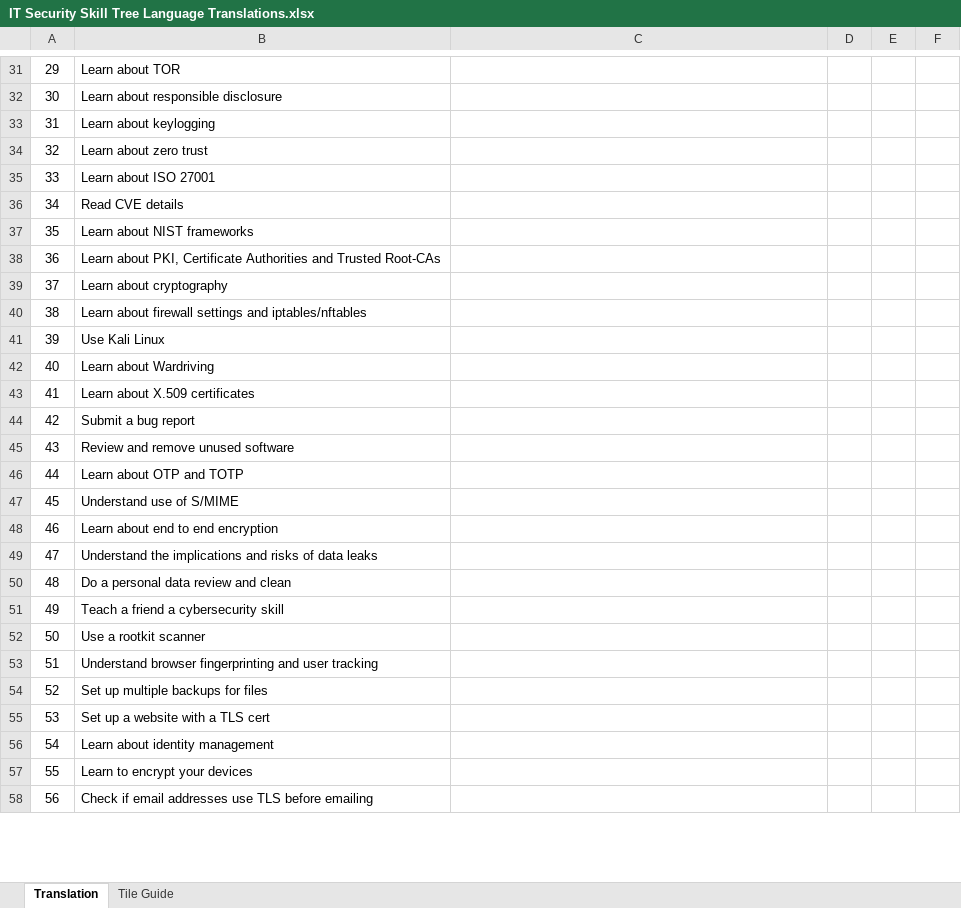
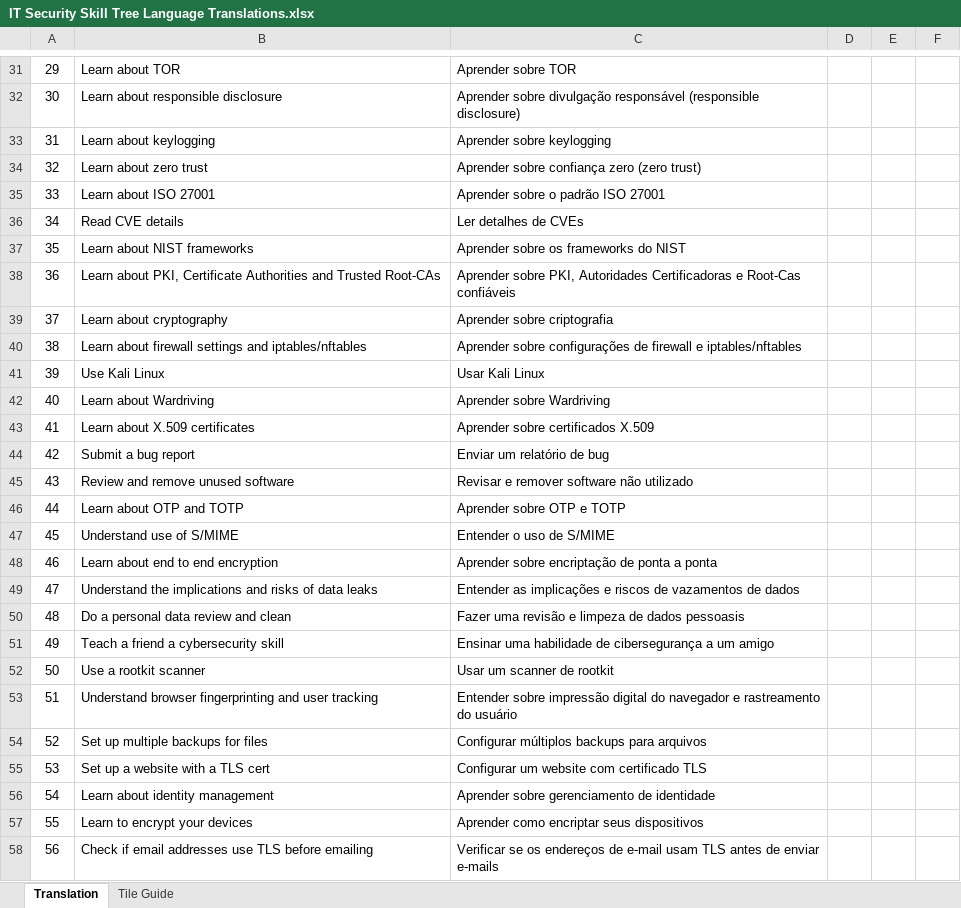
Before and after one commit to sjpiper145/MakerSkillTree, an Excel workbook: IT Security Skill Tree/IT Security Skill Tree Language Translations.xlsx, sheet Translation, drawn as a sheet; only a part is shown, gaps mark what is left out; values as stored, in another font and other column widths than the file's, no borders; the diff covers the shown part only; the diff names each change by its address in the sheet, - before the commit and + after, or states it on an @@ line.

```diff
--- a/IT Security Skill Tree/IT Security Skill Tree Language Translations.xlsx (sheet Translation)
+++ b/IT Security Skill Tree/IT Security Skill Tree Language Translations.xlsx (sheet Translation)
-C31: (empty)
+C31: Aprender sobre TOR
-C32: (empty)
+C32: Aprender sobre divulgação responsável (responsible disclosure)
-C33: (empty)
+C33: Aprender sobre keylogging
-C34: (empty)
+C34: Aprender sobre confiança zero (zero trust)
-C35: (empty)
+C35: Aprender sobre o padrão ISO 27001
-C36: (empty)
+C36: Ler detalhes de CVEs
-C37: (empty)
+C37: Aprender sobre os frameworks do NIST
-C38: (empty)
+C38: Aprender sobre PKI, Autoridades Certificadoras e Root-Cas confiáveis
-C39: (empty)
+C39: Aprender sobre criptografia
-C40: (empty)
+C40: Aprender sobre configurações de firewall e iptables/nftables
-C41: (empty)
+C41: Usar Kali Linux
-C42: (empty)
+C42: Aprender sobre Wardriving
-C43: (empty)
+C43: Aprender sobre certificados X.509
-C44: (empty)
+C44: Enviar um relatório de bug
-C45: (empty)
+C45: Revisar e remover software não utilizado
-C46: (empty)
+C46: Aprender sobre OTP e TOTP
-C47: (empty)
+C47: Entender o uso de S/MIME
-C48: (empty)
+C48: Aprender sobre encriptação de ponta a ponta
-C49: (empty)
+C49: Entender as implicações e riscos de vazamentos de dados
-C50: (empty)
+C50: Fazer uma revisão e limpeza de dados pessoasis
-C51: (empty)
+C51: Ensinar uma habilidade de cibersegurança a um amigo
-C52: (empty)
+C52: Usar um scanner de rootkit
-C53: (empty)
+C53: Entender sobre impressão digital do navegador e rastreamento do usuário
-C54: (empty)
+C54: Configurar múltiplos backups para arquivos
-C55: (empty)
+C55: Configurar um website com certificado TLS
-C56: (empty)
+C56: Aprender sobre gerenciamento de identidade
-C57: (empty)
+C57: Aprender como encriptar seus dispositivos
-C58: (empty)
+C58: Verificar se os endereços de e-mail usam TLS antes de enviar e-mails
```
Also changed, not shown: 40 edited cells elsewhere in this sheet.
